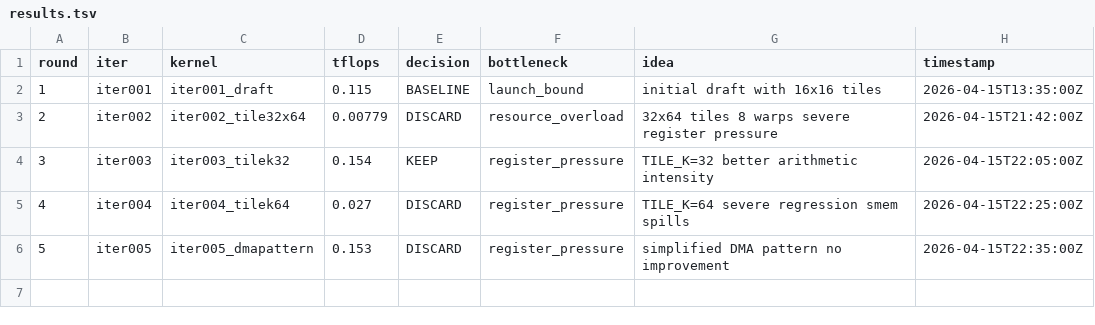
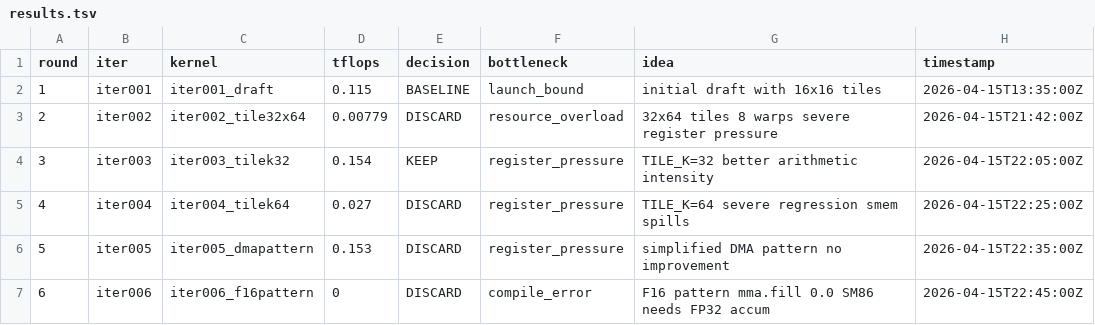
Before and after one commit to codes1gn/croqtile-tuner, a TSV file: tuning/sm86_NVIDIA_GeForce_RTX_3070/croqtile/logs/matmul_bf16fp32_16384x16384x16384/results.tsv, drawn as a sheet; the diff names each change by its address in the sheet, - before the commit and + after, or states it on an @@ line.

```diff
--- a/tuning/sm86_NVIDIA_GeForce_RTX_3070/croqtile/logs/matmul_bf16fp32_16384x16384x16384/results.tsv
+++ b/tuning/sm86_NVIDIA_GeForce_RTX_3070/croqtile/logs/matmul_bf16fp32_16384x16384x16384/results.tsv
+row 7: 6 | iter006 | iter006_f16pattern | 0 | DISCARD | compile_error | F16 pattern mma.fill 0.0 SM86 needs FP32 accum | 2026-04-15T22:45:00Z
```
Also changed, not shown: 6 other files.
